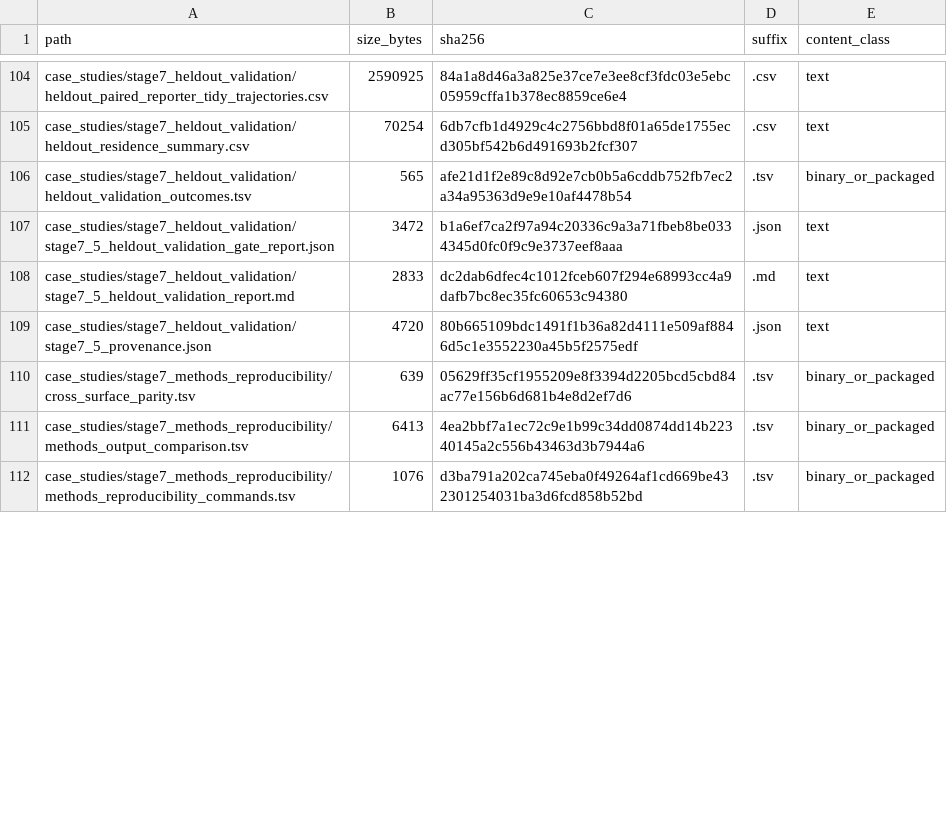
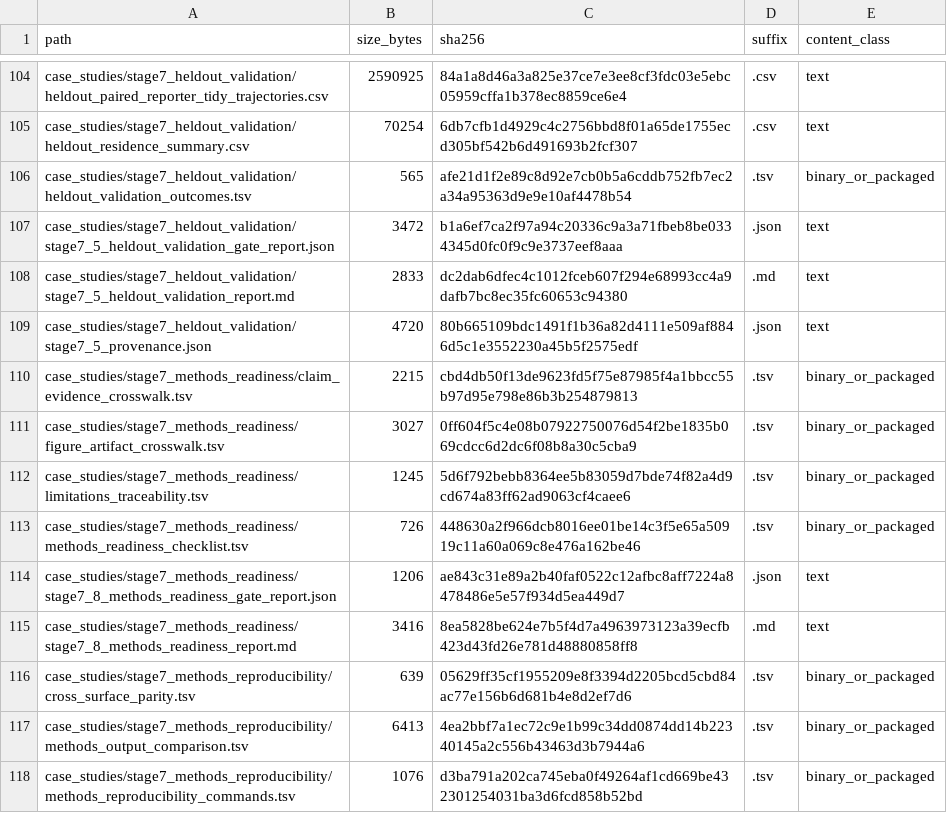
Before and after one commit to renatosocodato/rhodyn, a TSV file: case_studies/stage7_methods_reproducibility/release_archive_manifest.tsv, drawn as a sheet; only a part is shown, gaps mark what is left out; the diff covers the shown part only.

```diff
--- a/case_studies/stage7_methods_reproducibility/release_archive_manifest.tsv
+++ b/case_studies/stage7_methods_reproducibility/release_archive_manifest.tsv
@@ -109,2 +109,8 @@ case_studies/stage7_heldout_validation/stage7_5_heldout_validation_report.md	283
 case_studies/stage7_heldout_validation/stage7_5_provenance.json	4720	80b665109bdc1491f1b36a82d4111e509af8846d5c1e3552230a45b5f2575edf	.json	text
+case_studies/stage7_methods_readiness/claim_evidence_crosswalk.tsv	2215	cbd4db50f13de9623fd5f75e87985f4a1bbcc55b97d95e798e86b3b254879813	.tsv	binary_or_packaged
+case_studies/stage7_methods_readiness/figure_artifact_crosswalk.tsv	3027	0ff604f5c4e08b07922750076d54f2be1835b069cdcc6d2dc6f08b8a30c5cba9	.tsv	binary_or_packaged
+case_studies/stage7_methods_readiness/limitations_traceability.tsv	1245	5d6f792bebb8364ee5b83059d7bde74f82a4d9cd674a83ff62ad9063cf4caee6	.tsv	binary_or_packaged
+case_studies/stage7_methods_readiness/methods_readiness_checklist.tsv	726	448630a2f966dcb8016ee01be14c3f5e65a50919c11a60a069c8e476a162be46	.tsv	binary_or_packaged
+case_studies/stage7_methods_readiness/stage7_8_methods_readiness_gate_report.json	1206	ae843c31e89a2b40faf0522c12afbc8aff7224a8478486e5e57f934d5ea449d7	.json	text
+case_studies/stage7_methods_readiness/stage7_8_methods_readiness_report.md	3416	8ea5828be624e7b5f4d7a4963973123a39ecfb423d43fd26e781d48880858ff8	.md	text
 case_studies/stage7_methods_reproducibility/cross_surface_parity.tsv	639	05629ff35cf1955209e8f3394d2205bcd5cbd84ac77e156b6d681b4e8d2ef7d6	.tsv	binary_or_packaged
```
Also changed, not shown: 7 added rows and 65 edited cells elsewhere in this file, docs/release_checksums.csv, 34 other files.
